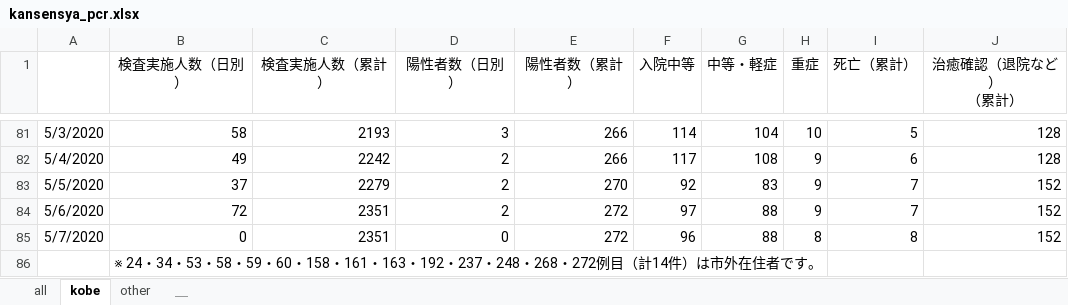
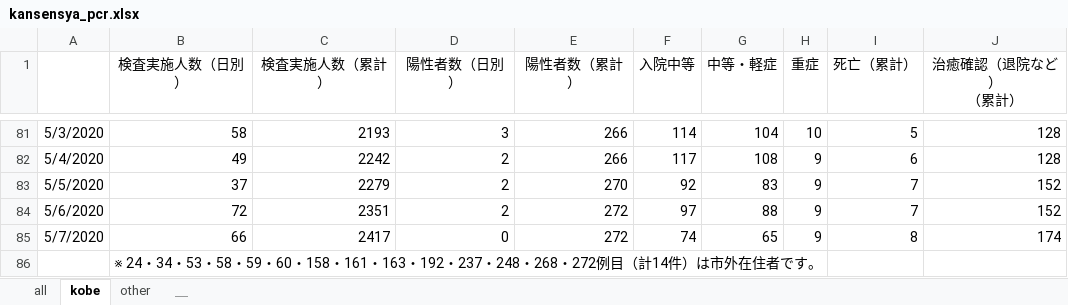
Before and after one commit to y-chan/covid19kobe-scraping, an Excel workbook: kansensya_pcr.xlsx, sheet kobe, drawn as a sheet; only a part is shown, gaps mark what is left out; values as stored, in another font and other column widths than the file's, no borders; the diff names each change by its address in the sheet, - before the commit and + after, or states it on an @@ line.

```diff
--- a/kansensya_pcr.xlsx (sheet kobe)
+++ b/kansensya_pcr.xlsx (sheet kobe)
-B85 (検査実施人数（日別）): 0
+B85 (検査実施人数（日別）): 66
-C85 (検査実施人数（累計）): 2351
+C85 (検査実施人数（累計）): 2417
-F85 (入院中等): 96
+F85 (入院中等): 74
-G85 (中等・軽症): 88
+G85 (中等・軽症): 65
-H85 (重症): 8
+H85 (重症): 9
-J85 (治癒確認（退院など） （累計）): 152
+J85 (治癒確認（退院など） （累計）): 174
```
Also changed, not shown: sheet all, 1 other file.
